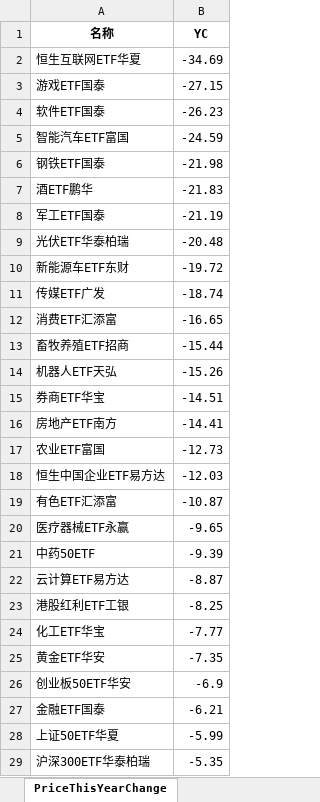
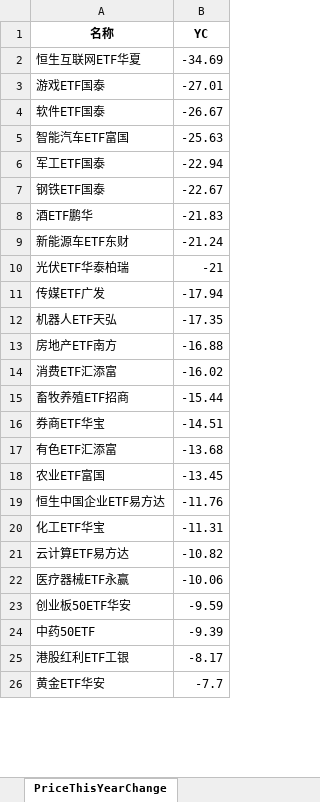
Before and after one commit to digital-era/AIPEMarketDashboard, an Excel workbook: AIPEMarketData.xlsx, sheet PriceThisYearChange, drawn as a sheet; only a part is shown; values as stored, in another font and other column widths than the file's, no borders; removed rows and columns are numbered as before the commit, all else as after; the diff covers the shown part only; the diff names each change by its address in the sheet, - before the commit and + after, or states it on an @@ line.

```diff
--- a/AIPEMarketData.xlsx (sheet PriceThisYearChange)
+++ b/AIPEMarketData.xlsx (sheet PriceThisYearChange)
-B3 (YC): -27.15
+B3 (YC): -27.01
-B4 (YC): -26.23
+B4 (YC): -26.67
-B5 (YC): -24.59
+B5 (YC): -25.63
+row 6: 军工ETF国泰 | -22.94
-B7 (YC): -21.98
+B7 (YC): -22.67
-row 8: 军工ETF国泰 | -21.19
-row 9: 光伏ETF华泰柏瑞 | -20.48
-B9 (YC): -19.72
+B9 (YC): -21.24
+row 10: 光伏ETF华泰柏瑞 | -21
-B11 (YC): -18.74
+B11 (YC): -17.94
+row 12: 机器人ETF天弘 | -17.35
+row 13: 房地产ETF南方 | -16.88
-B14 (YC): -16.65
+B14 (YC): -16.02
-row 14: 机器人ETF天弘 | -15.26
-row 16: 房地产ETF南方 | -14.41
+row 17: 有色ETF汇添富 | -13.68
-B18 (YC): -12.73
+B18 (YC): -13.45
-B19 (YC): -12.03
+B19 (YC): -11.76
-row 19: 有色ETF汇添富 | -10.87
+row 20: 化工ETF华宝 | -11.31
+row 21: 云计算ETF易方达 | -10.82
-B22 (YC): -9.65
+B22 (YC): -10.06
+row 23: 创业板50ETF华安 | -9.59
-row 22: 云计算ETF易方达 | -8.87
-B25 (YC): -8.25
+B25 (YC): -8.17
-row 24: 化工ETF华宝 | -7.77
-B26 (YC): -7.35
+B26 (YC): -7.7
-row 26: 创业板50ETF华安 | -6.9
-row 27: 金融ETF国泰 | -6.21
-row 28: 上证50ETF华夏 | -5.99
-row 29: 沪深300ETF华泰柏瑞 | -5.35
```
Also changed, not shown: 18 added rows, 15 removed rows and 20 edited cells elsewhere in this sheet, sheet DistributeHotIndustry, sheet ShareThisYearChange, sheet PriceChangeFrom2021, sheet TopStockInTopPotScore, sheet ShareChangeFrom2021, sheet TopStockIn5DaysMainFund, 7 more sheets, 1 other file.
